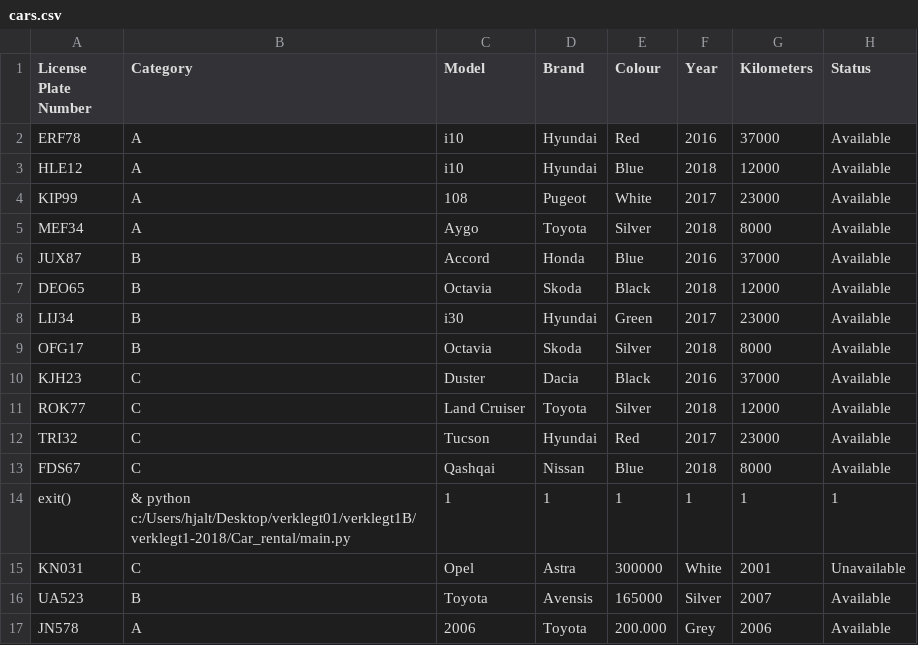
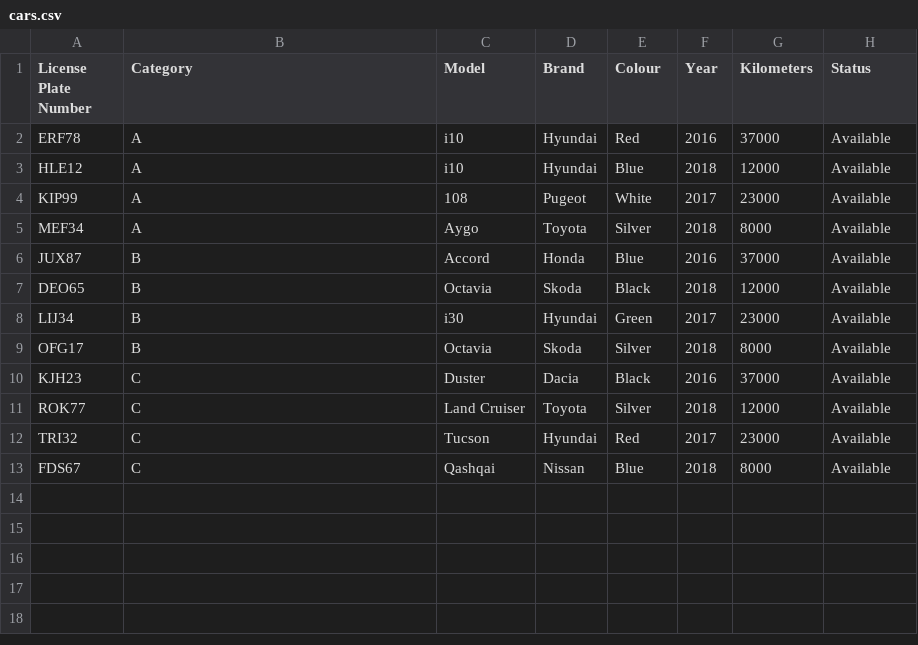
Before and after one commit to evalisv/verklegt1-2018, a CSV file: Car_rental/Data/cars.csv, drawn as a sheet; the diff names each change by its address in the sheet, - before the commit and + after, or states it on an @@ line.

```diff
--- a/Car_rental/Data/cars.csv
+++ b/Car_rental/Data/cars.csv
-row 14: exit() | & python c:/Users/hjalt/Desktop/verklegt01/verklegt1B/verklegt1-2018/Car_rental/main.py | 1 | 1 | 1 | 1 | 1 | 1
-row 15: KN031 | C | Opel | Astra | 300000 | White | 2001 | Unavailable
-row 16: UA523 | B | Toyota | Avensis | 165000 | Silver | 2007 | Available
-row 17: JN578 | A | 2006 | Toyota | 200.000 | Grey | 2006 | Available
```
Also changed, not shown: 2 other files.
